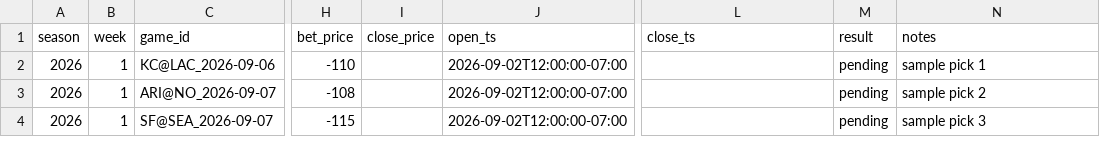
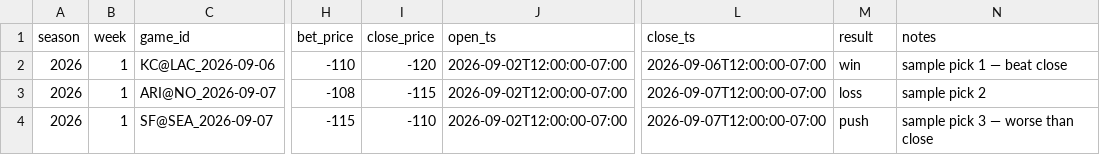
Before and after one commit to WyattCurtis327/nfl-clv-ledger, a CSV file: samples/week1_sample.csv, drawn as a sheet; only a part is shown, gaps mark what is left out; the diff names each change by its address in the sheet, - before the commit and + after, or states it on an @@ line.

Commit message:
chore: portability hygiene — MIT LICENSE, portable ./ledger.duckdb, Quick start, sample closes

```diff
--- a/samples/week1_sample.csv
+++ b/samples/week1_sample.csv
-I2 (close_price): (empty)
+I2 (close_price): -120
-L2 (close_ts): (empty)
+L2 (close_ts): 2026-09-06T12:00:00-07:00
-M2 (result): pending
+M2 (result): win
-N2 (notes): sample pick 1
+N2 (notes): sample pick 1 — beat close
-I3 (close_price): (empty)
+I3 (close_price): -115
-L3:L4 (close_ts): (empty)
+L3:L4 (close_ts): 2026-09-07T12:00:00-07:00
-M3 (result): pending
+M3 (result): loss
-I4 (close_price): (empty)
+I4 (close_price): -110
-M4 (result): pending
+M4 (result): push
-N4 (notes): sample pick 3
+N4 (notes): sample pick 3 — worse than close
```
Also changed, not shown: 5 other files.
